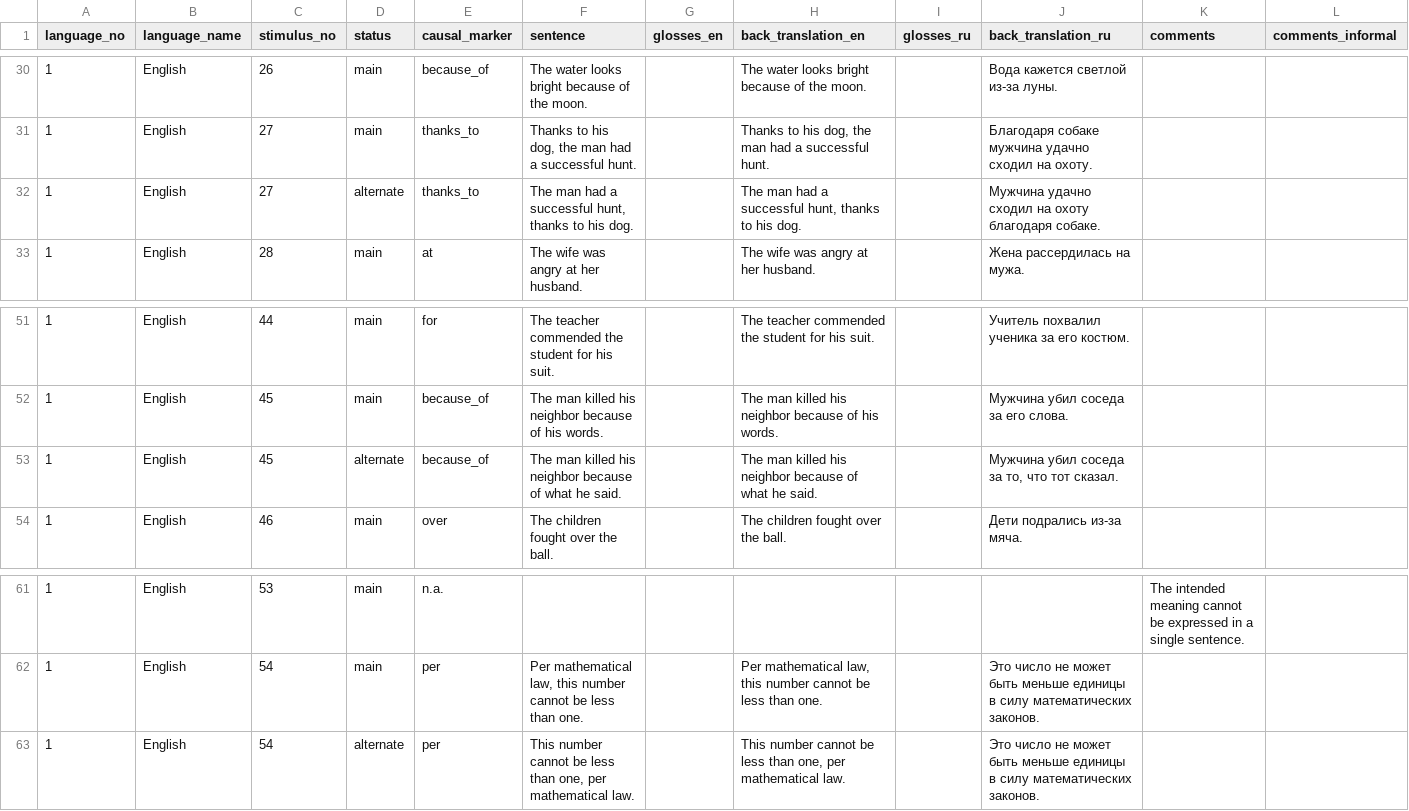
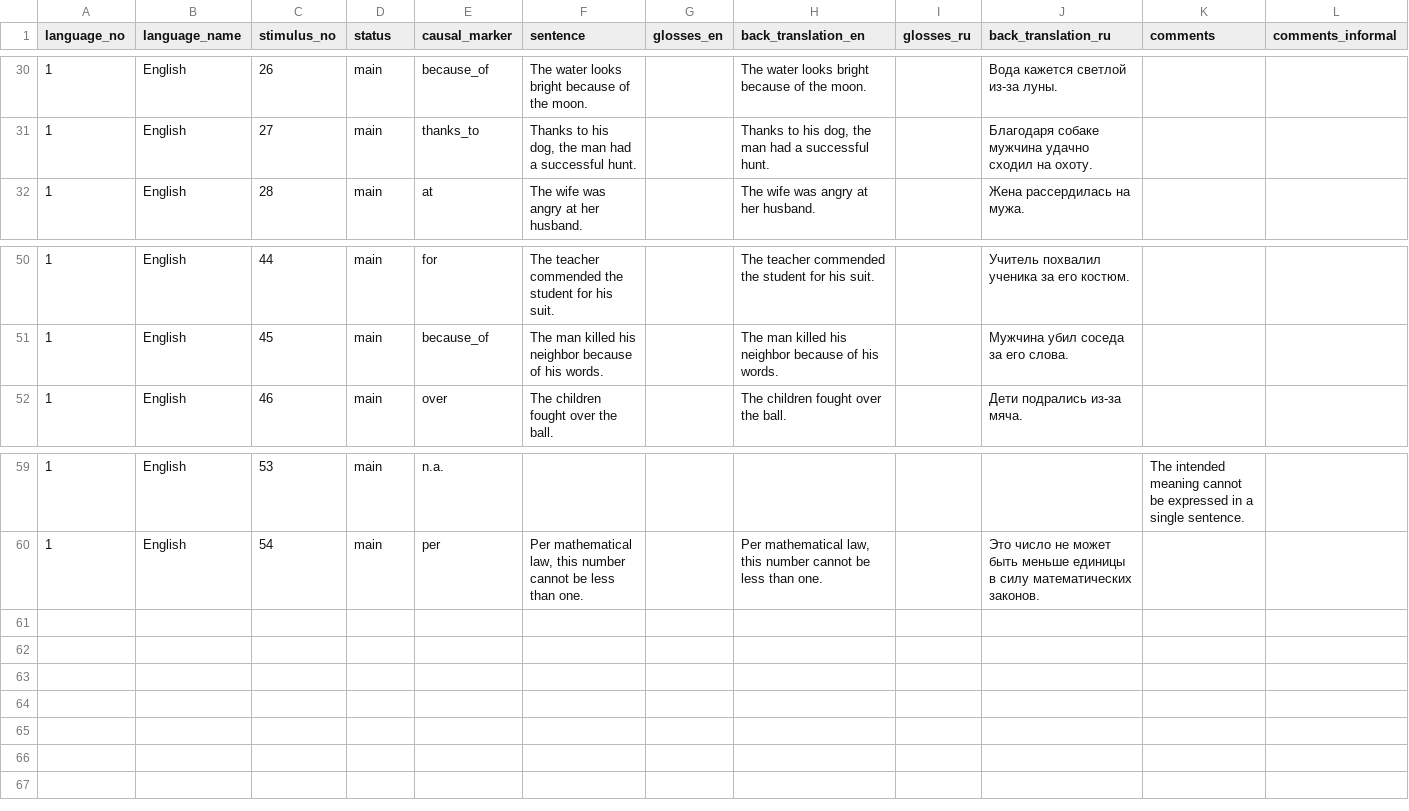
Before and after one commit to macleginn/nocacoda, a CSV file: data/English_data.csv, drawn as a sheet; only a part is shown, gaps mark what is left out; the diff names each change by its address in the sheet, - before the commit and + after, or states it on an @@ line.

```diff
--- a/data/English_data.csv
+++ b/data/English_data.csv
-row 32: 1 | English | 27 | alternate | thanks_to | The man had a successful hunt, thanks to his dog. |  | The man had a successful hunt, thanks to his dog. |  | Мужчина удачно сходил на охоту благодаря собаке.
-row 53: 1 | English | 45 | alternate | because_of | The man killed his neighbor because of what he said. |  | The man killed his neighbor because of what he said. |  | Мужчина убил соседа за то, что тот сказал.
-row 63: 1 | English | 54 | alternate | per | This number cannot be less than one, per mathematical law. |  | This number cannot be less than one, per mathematical law. |  | Это число не может быть меньше единицы в силу математических законов.
```
Also changed, not shown: data/German_data.csv.
